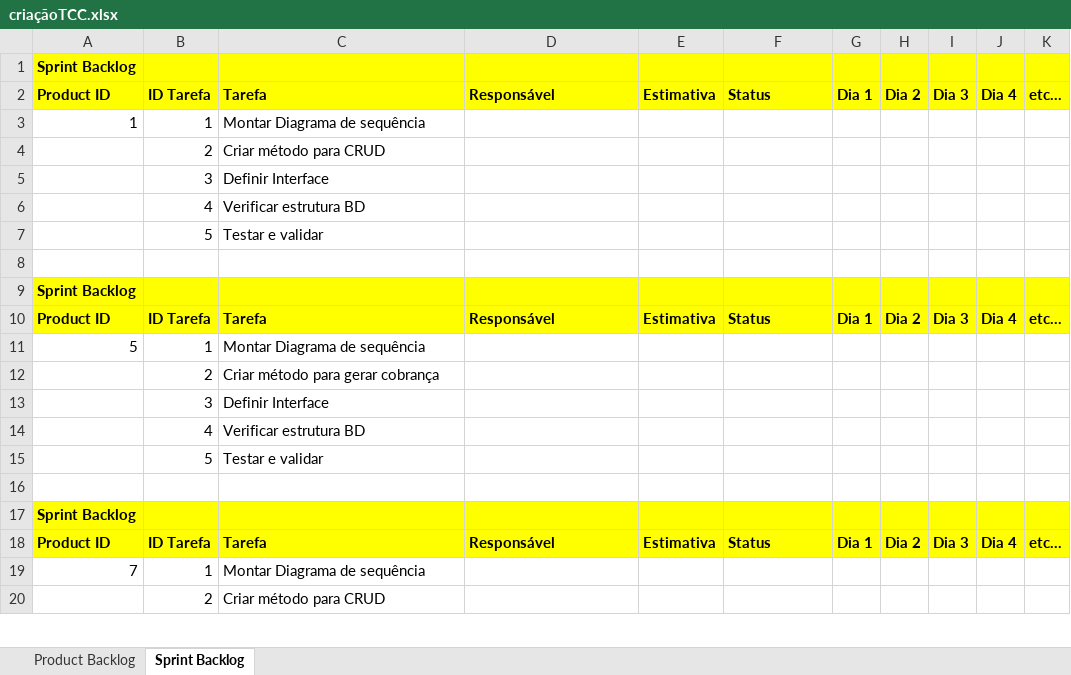
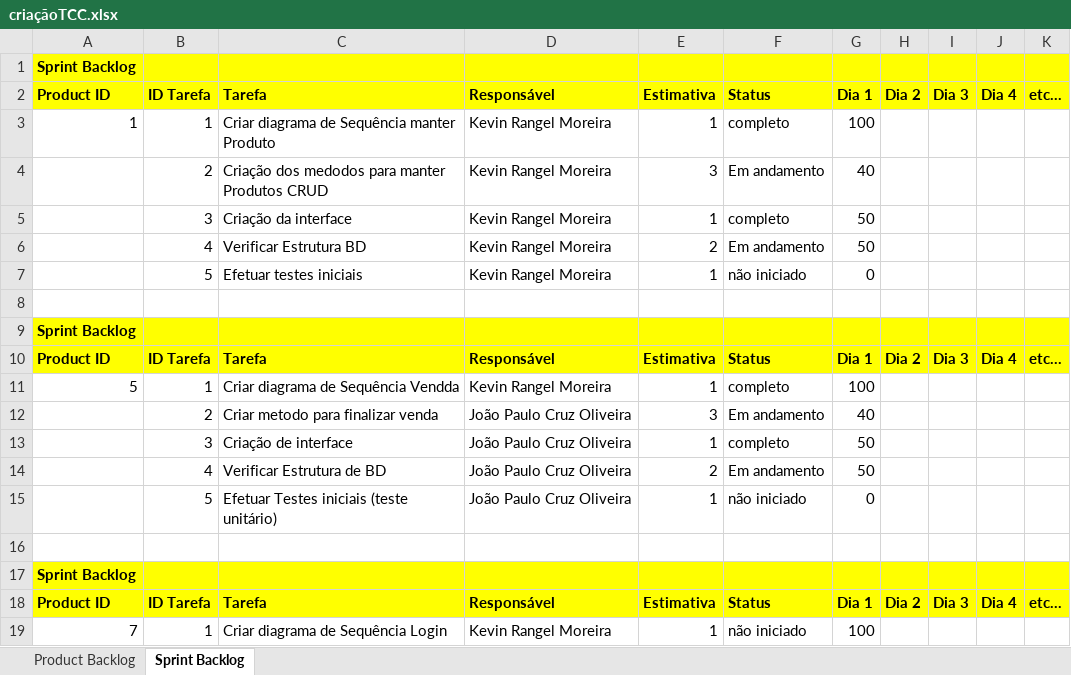
Before and after one commit to kevinMoreira/Arquivo, an Excel workbook: criaçãoTCC.xlsx, sheet Sprint Backlog, drawn as a sheet; only a part is shown; values as stored, in another font and other column widths than the file's, no borders; removed rows and columns are numbered as before the commit, all else as after; the diff covers the shown part only; the diff names each change by its address in the sheet, - before the commit and + after, or states it on an @@ line.

Commit message:
atualização de diagramas de classe e adição de diagramas de sequencia para Login

```diff
--- a/criaçãoTCC.xlsx (sheet Sprint Backlog)
+++ b/criaçãoTCC.xlsx (sheet Sprint Backlog)
-C3: Montar Diagrama de sequência
+C3: Criar diagrama de Sequência manter Produto
-D3: (empty)
+D3: Kevin Rangel Moreira
-E3: (empty)
+E3: 1
-F3: (empty)
+F3: completo
-G3: (empty)
+G3: 100
-row 4:  | 2 | Criar método para CRUD
-row 5:  | 3 | Definir Interface
-row 6:  | 4 | Verificar estrutura BD
-row 7:  | 5 | Testar e validar
+row 4:  | 2 | Criação dos medodos para manter Produtos CRUD | Kevin Rangel Moreira | 3 | Em andamento | 40
+row 5:  | 3 | Criação da interface | Kevin Rangel Moreira | 1 | completo | 50
+row 6:  | 4 | Verificar Estrutura BD | Kevin Rangel Moreira | 2 | Em andamento | 50
+row 7:  | 5 | Efetuar testes iniciais | Kevin Rangel Moreira | 1 | não iniciado | 0
-C11: Montar Diagrama de sequência
+C11: Criar diagrama de Sequência Vendda
-D11: (empty)
+D11: Kevin Rangel Moreira
-E11: (empty)
+E11: 1
-F11: (empty)
+F11: completo
-G11: (empty)
+G11: 100
-row 12:  | 2 | Criar método para gerar cobrança
-row 13:  | 3 | Definir Interface
-row 14:  | 4 | Verificar estrutura BD
-row 15:  | 5 | Testar e validar
+row 12:  | 2 | Criar metodo para finalizar venda | João Paulo Cruz Oliveira | 3 | Em andamento | 40
+row 13:  | 3 | Criação de interface | João Paulo Cruz Oliveira | 1 | completo | 50
+row 14:  | 4 | Verificar Estrutura de BD | João Paulo Cruz Oliveira | 2 | Em andamento | 50
+row 15:  | 5 | Efetuar Testes iniciais (teste unitário) | João Paulo Cruz Oliveira | 1 | não iniciado | 0
-C19: Montar Diagrama de sequência
+C19: Criar diagrama de Sequência Login
-D19: (empty)
+D19: Kevin Rangel Moreira
-E19: (empty)
+E19: 1
-F19: (empty)
+F19: não iniciado
-G19: (empty)
+G19: 100
-row 20:  | 2 | Criar método para CRUD
```
Also changed, not shown: 11 added rows, 2 removed rows and 2 edited cells elsewhere in this sheet, sheet Product Backlog, 9 other files.
